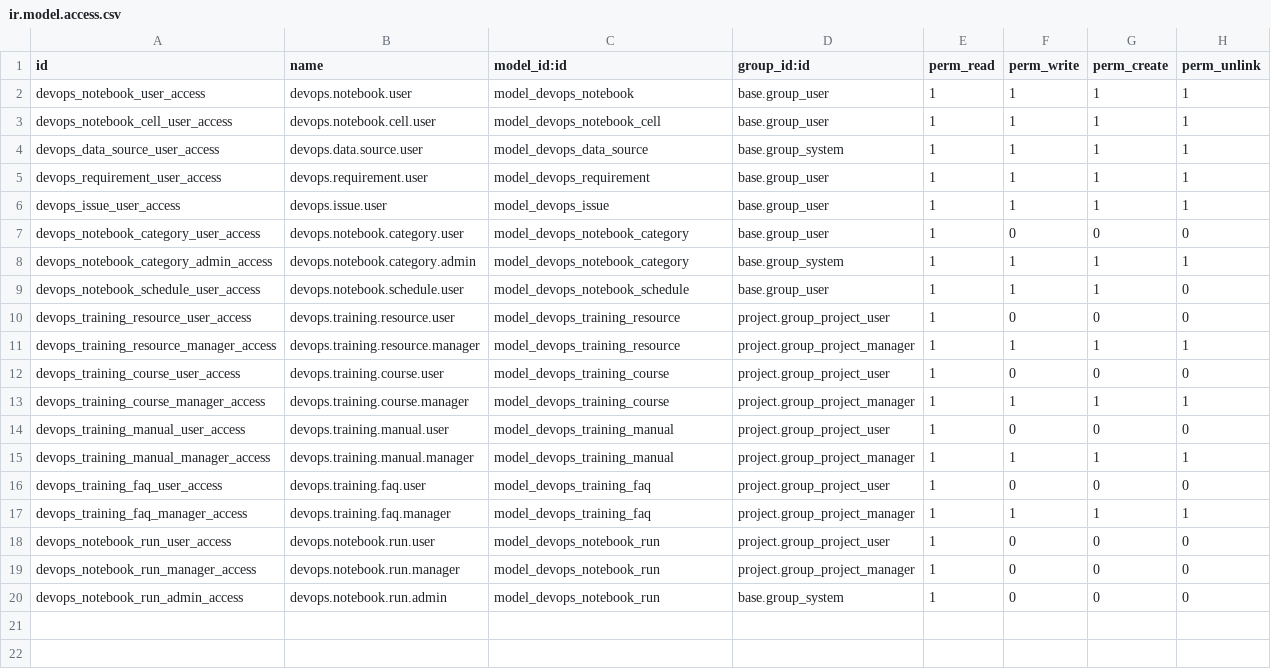
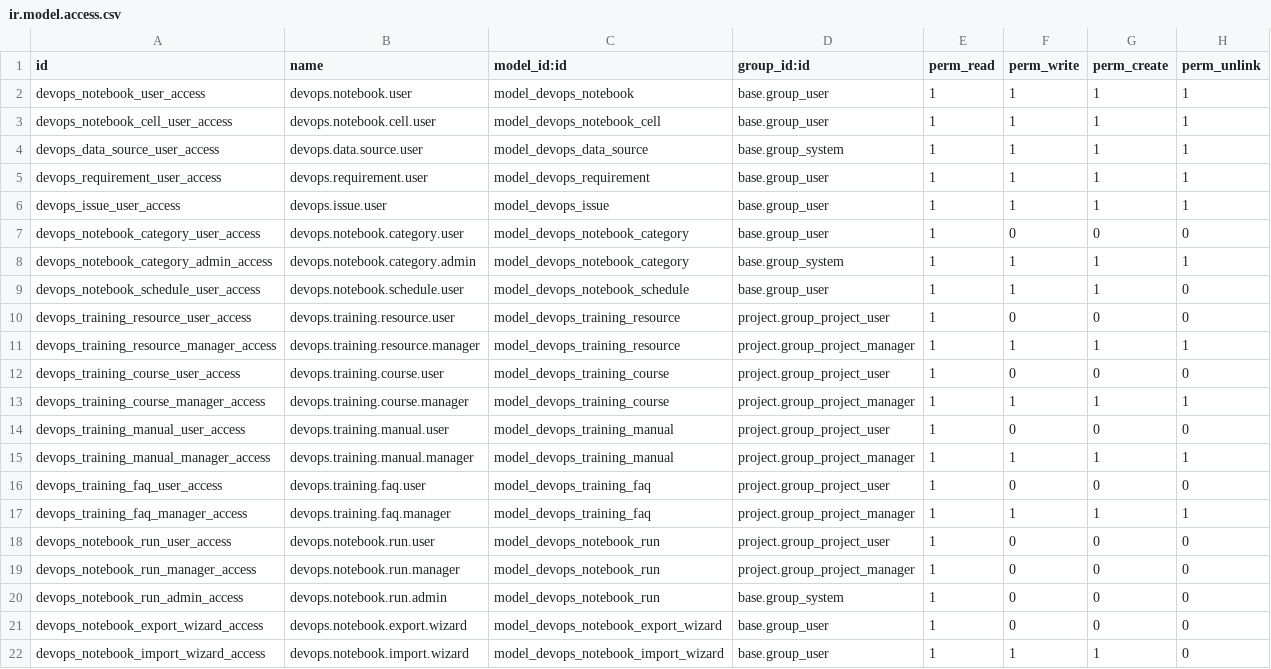
Before and after one commit to layaconch/project_notebook, a CSV file: security/ir.model.access.csv, drawn as a sheet; the diff names each change by its address in the sheet, - before the commit and + after, or states it on an @@ line.

Commit message:
feat: add no-data-source and collapsible notebook inputs

```diff
--- a/security/ir.model.access.csv
+++ b/security/ir.model.access.csv
+row 21: devops_notebook_export_wizard_access | devops.notebook.export.wizard | model_devops_notebook_export_wizard | base.group_user | 1 | 0 | 0 | 0
+row 22: devops_notebook_import_wizard_access | devops.notebook.import.wizard | model_devops_notebook_import_wizard | base.group_user | 1 | 1 | 1 | 0
```
Also changed, not shown: 11 other files.
